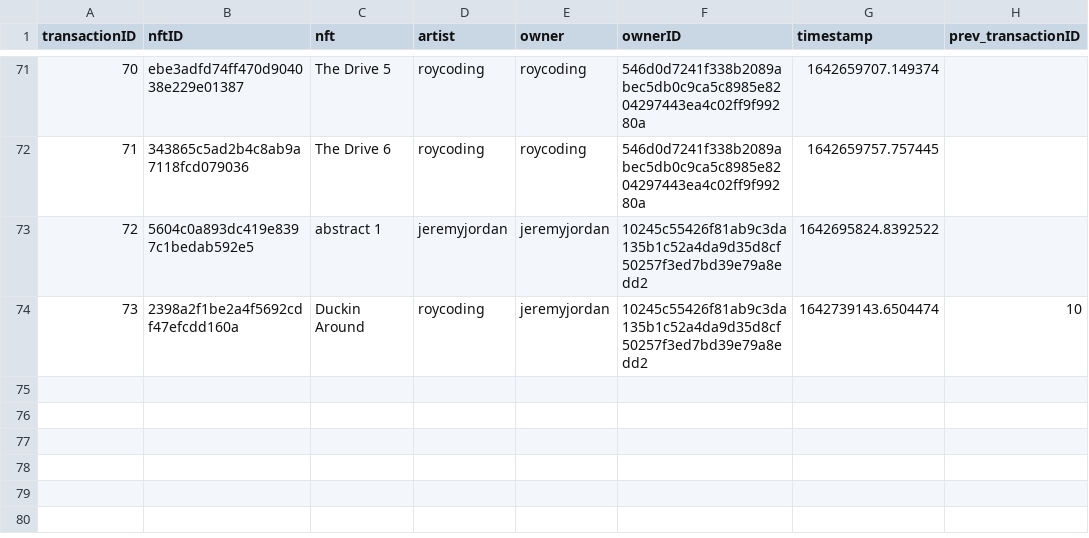
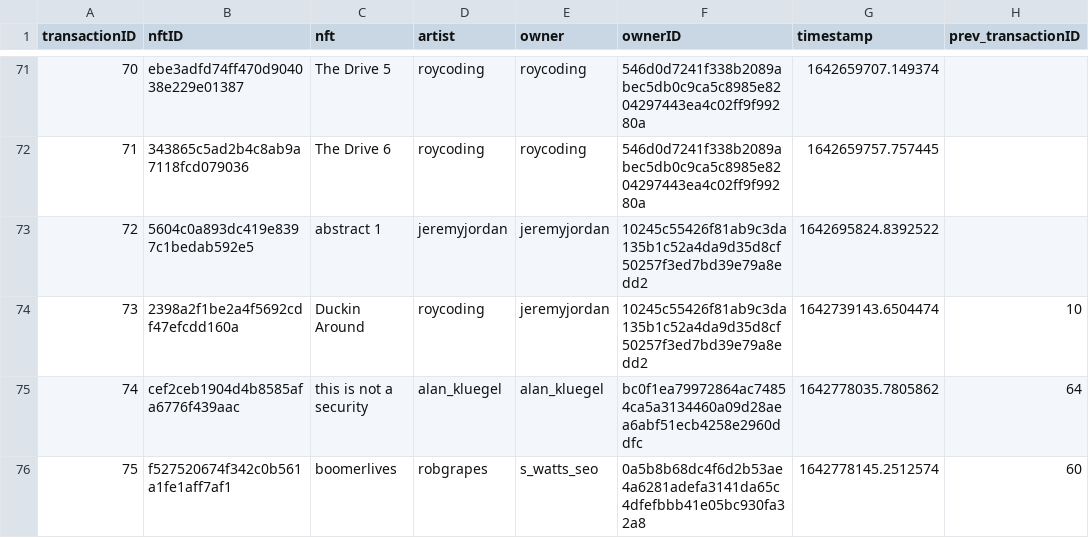
Before and after one commit to roycoding/csvchain, a CSV file: chain.csv, drawn as a sheet; only a part is shown, gaps mark what is left out.

Commit message:
Sale of boomerlives Reverted sale of this is not a security via a new sale

```diff
--- a/chain.csv
+++ b/chain.csv
@@ -74 +74,3 @@ transactionID,nftID,nft,artist,owner,ownerID,timestamp,prev_transactionID
 73,2398a2f1be2a4f5692cdf47efcdd160a,Duckin Around,roycoding,jeremyjordan,10245c55426f81ab9c3da135b1c52a4da9d35d8cf50257f3ed7bd39e79a8edd2,1642739143.6504474,10
+74,cef2ceb1904d4b8585afa6776f439aac,this is not a security,alan_kluegel,alan_kluegel,bc0f1ea79972864ac74854ca5a3134460a09d28aea6abf51ecb4258e2960ddfc,1642778035.7805862,64
+75,f527520674f342c0b561a1fe1aff7af1,boomerlives,robgrapes,s_watts_seo,0a5b8b68dc4f6d2b53ae4a6281adefa3141da65c4dfefbbb41e05bc930fa32a8,1642778145.2512574,60
```
Also changed, not shown: 2 other files.
